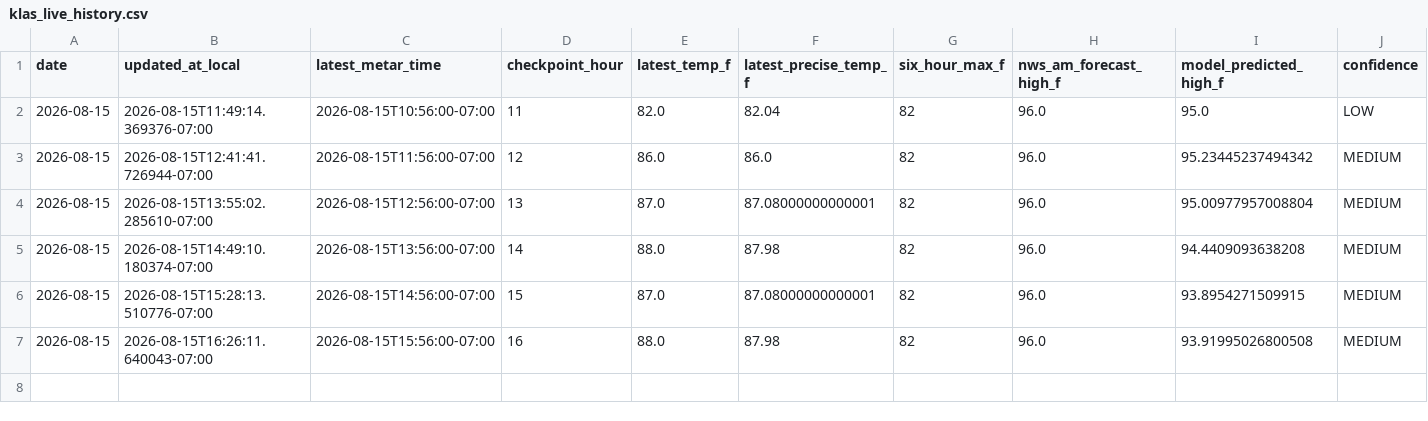
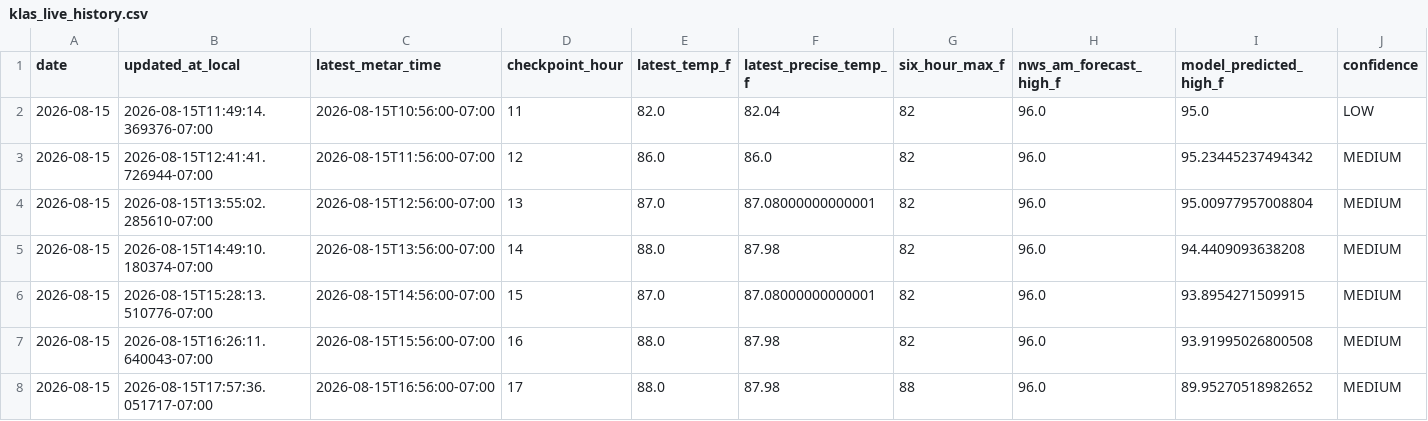
Before and after one commit to capecodbeachgirl/klas-live-model, a CSV file: data/live/klas_live_history.csv, drawn as a sheet; only a part is shown; rows hold the shown columns only; the diff names each change by its address in the sheet, - before the commit and + after, or states it on an @@ line.

```diff
--- a/data/live/klas_live_history.csv
+++ b/data/live/klas_live_history.csv
+row 8: 2026-08-15 | 2026-08-15T17:57:36.051717-07:00 | 2026-08-15T16:56:00-07:00 | 17 | 88.0 | 87.98 | 88 | 96.0 | 89.95270518982652 | MEDIUM
```
Also changed, not shown: 2 other files.
